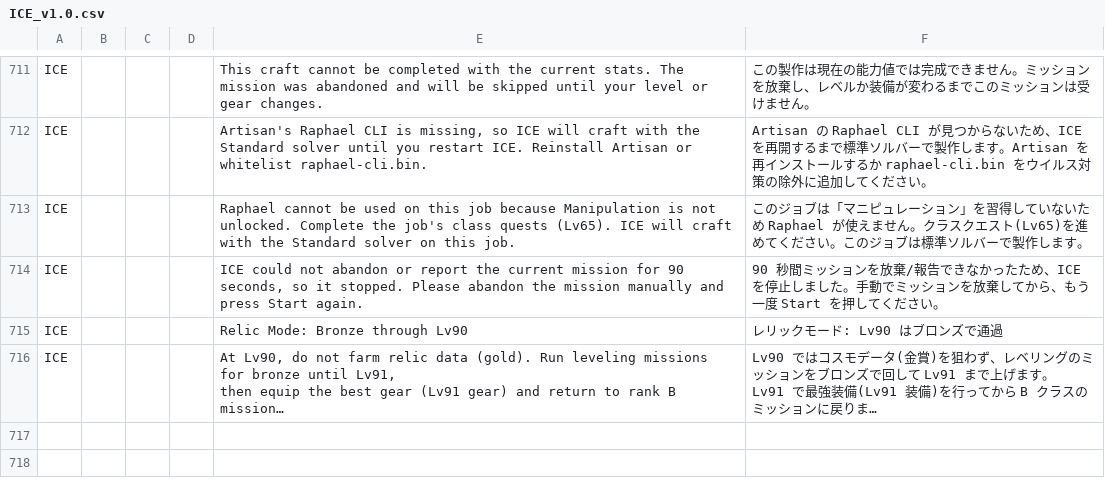
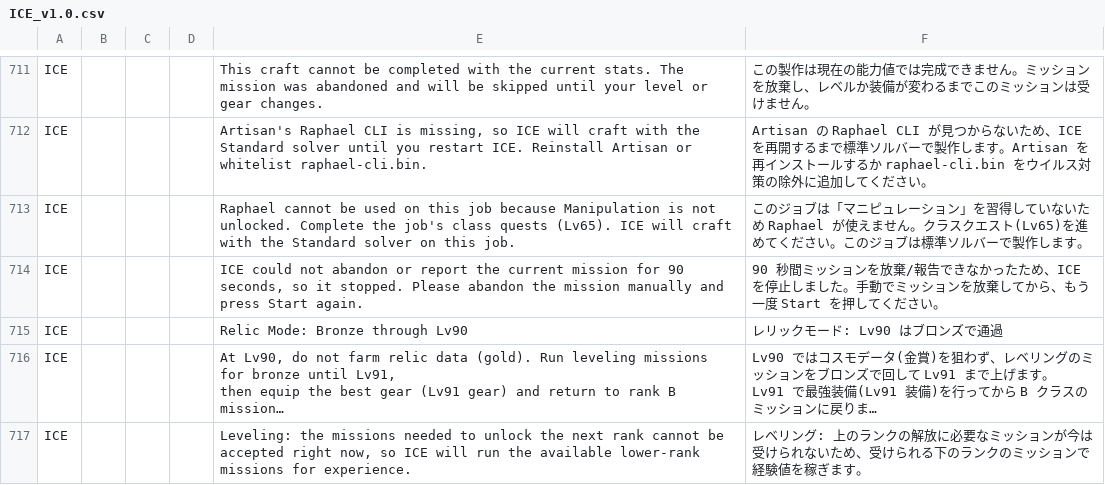
Before and after one commit to rioriopu/Ices-Cosmic-Exploration, a CSV file: localization/ICE_v1.0.csv, drawn as a sheet; only a part is shown, gaps mark what is left out; long unchanged cells end in …; the diff names each change by its address in the sheet, - before the commit and + after, or states it on an @@ line.

Commit message:
レベリングでランク解放用ミッションが受けられないとき、受けられる最上位ランクのミッションで経験値を稼ぐ(1.0.0.32)
- Task_CheckMissions(LevelMode): 解放用の未達成ミッションが 0 件なら、受けられる中で最上位ランク(クイックレベリング優先)を選ぶ。
  以前は何もせず戻り、掲示板の読み直しとリロールだけを 30 秒周期で繰り返していた
- 辞書 1 件追加

```diff
--- a/localization/ICE_v1.0.csv
+++ b/localization/ICE_v1.0.csv
+row 717: ICE |  |  |  | Leveling: the missions needed to unlock the next rank cannot be accepted right now, so ICE will run the available lower-rank missions for experience. | レベリング: 上のランクの解放に必要なミッションが今は受けられないため、受けられる下のランクのミッションで経験値を稼ぎます。
```
Also changed, not shown: 2 other files.
